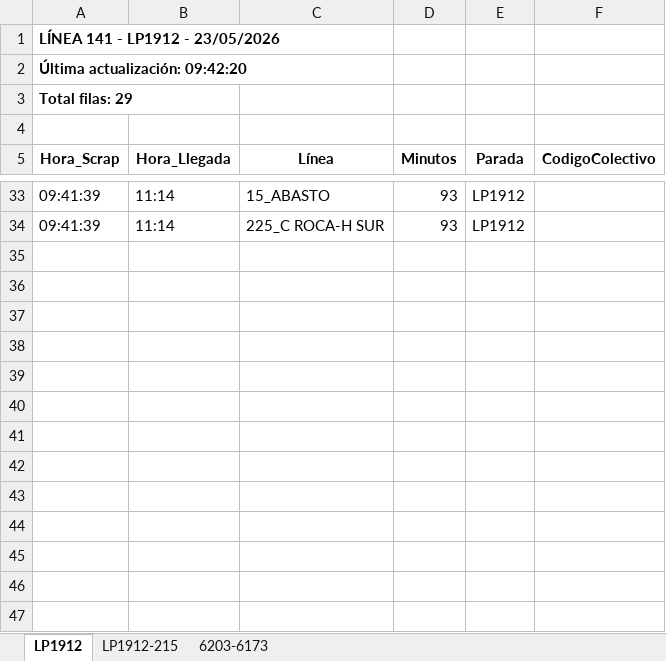
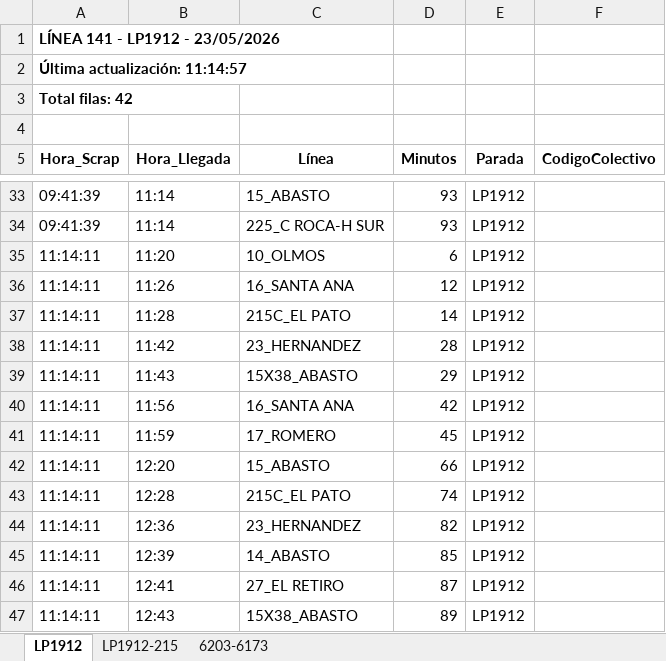
Before and after one commit to palomac00/recolector-colectivos, an Excel workbook: data/horarios-141-2026-05-23.xlsx, sheet LP1912, drawn as a sheet; only a part is shown, gaps mark what is left out; values as stored, in another font and other column widths than the file's, no borders; the diff names each change by its address in the sheet, - before the commit and + after, or states it on an @@ line.

```diff
--- a/data/horarios-141-2026-05-23.xlsx (sheet LP1912)
+++ b/data/horarios-141-2026-05-23.xlsx (sheet LP1912)
-A2 (Hora_Scrap): Última actualización: 09:42:20
+A2 (Hora_Scrap): Última actualización: 11:14:57
-A3 (Hora_Scrap): Total filas: 29
+A3 (Hora_Scrap): Total filas: 42
+row 35: 11:14:11 | 11:20 | 10_OLMOS | 6 | LP1912
+row 36: 11:14:11 | 11:26 | 16_SANTA ANA | 12 | LP1912
+row 37: 11:14:11 | 11:28 | 215C_EL PATO | 14 | LP1912
+row 38: 11:14:11 | 11:42 | 23_HERNANDEZ | 28 | LP1912
+row 39: 11:14:11 | 11:43 | 15X38_ABASTO | 29 | LP1912
+row 40: 11:14:11 | 11:56 | 16_SANTA ANA | 42 | LP1912
+row 41: 11:14:11 | 11:59 | 17_ROMERO | 45 | LP1912
+row 42: 11:14:11 | 12:20 | 15_ABASTO | 66 | LP1912
+row 43: 11:14:11 | 12:28 | 215C_EL PATO | 74 | LP1912
+row 44: 11:14:11 | 12:36 | 23_HERNANDEZ | 82 | LP1912
+row 45: 11:14:11 | 12:39 | 14_ABASTO | 85 | LP1912
+row 46: 11:14:11 | 12:41 | 27_EL RETIRO | 87 | LP1912
+row 47: 11:14:11 | 12:43 | 15X38_ABASTO | 89 | LP1912
```
Also changed, not shown: sheet LP1912-215, sheet 6203-6173, 2 other files.
